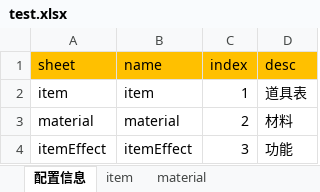
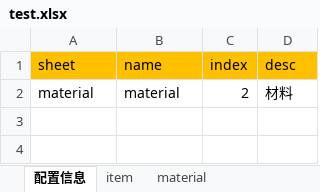
Before and after one commit to tidys/excel2Json, an Excel workbook: DataConvert/bin/Debug/策划/xlsx/数值/test.xlsx, sheet 配置信息, drawn as a sheet; values as stored, in another font and other column widths than the file's, no borders; the diff names each change by its address in the sheet, - before the commit and + after, or states it on an @@ line.

```diff
--- a/DataConvert/bin/Debug/策划/xlsx/数值/test.xlsx (sheet 配置信息)
+++ b/DataConvert/bin/Debug/策划/xlsx/数值/test.xlsx (sheet 配置信息)
-row 2: item | item | 1 | 道具表
-row 4: itemEffect | itemEffect | 3 | 功能
```
Also changed, not shown: 10 other files.
